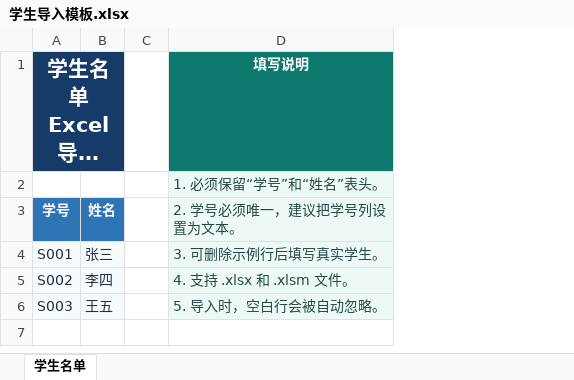
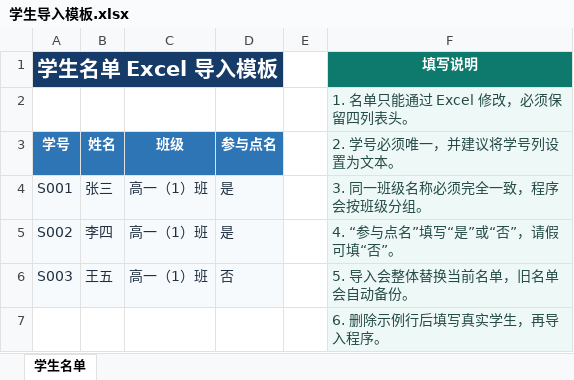
Before and after one commit to stack-rushing/practisepython, an Excel workbook: 学生导入模板.xlsx, sheet 学生名单, drawn as a sheet; long unchanged cells end in …; values as stored, in another font and other column widths than the file's, no borders; removed rows and columns are numbered as before the commit, all else as after; the diff names each change by its address in the sheet, - before the commit and + after, or states it on an @@ line.

```diff
--- a/学生导入模板.xlsx (sheet 学生名单)
+++ b/学生导入模板.xlsx (sheet 学生名单)
+column C (班级), rows 4-6: all 高一（1）班
+column D (参与点名), rows 4-6: 是 | 是 | 否
-column D (2. 学号必须唯一，建议把学号列设置为文本。), rows 1-2: 填写说明 | 1. 必须保留“学号”和“姓名”表头。; rows 4-6: 3. 可删除示例行后填写真实学生。 | 4. 支持 .xlsx 和 .xlsm 文件。 | 5. 导入时，空白行会被自动忽略。
+column F (2. 学号必须唯一，并建议将学号列设置为文本。), rows 1-2: 填写说明 | 1. 名单只能通过 Excel 修改，必须保留四列表头。; rows 4-6: 3. 同一班级名称必须完全一致，程序会按班级分组。 | 4. “参与点名”填写“是”或“否”，请假可填“否”。 | 5. 导入会整体替换当前名单，旧名单会自动备份。
+row 7:  |  |  |  |  | 6. 删除示例行后填写真实学生，再导入程序。
```
Also changed, not shown: 2 other files.
